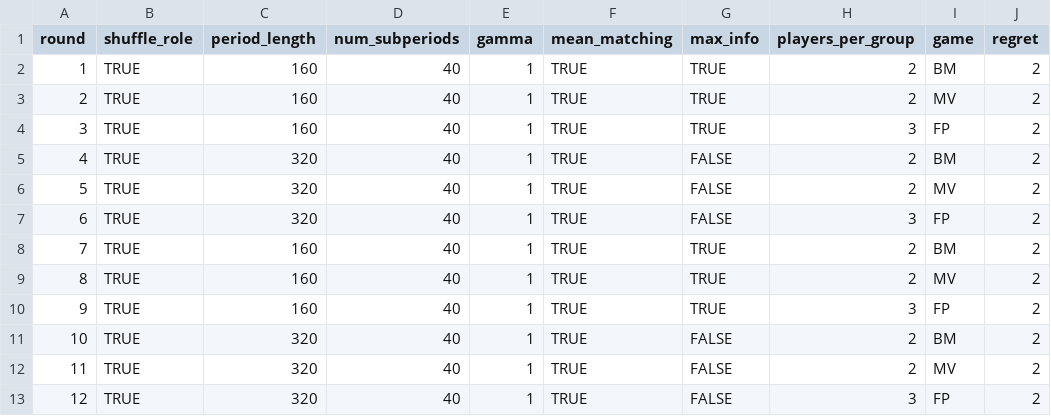
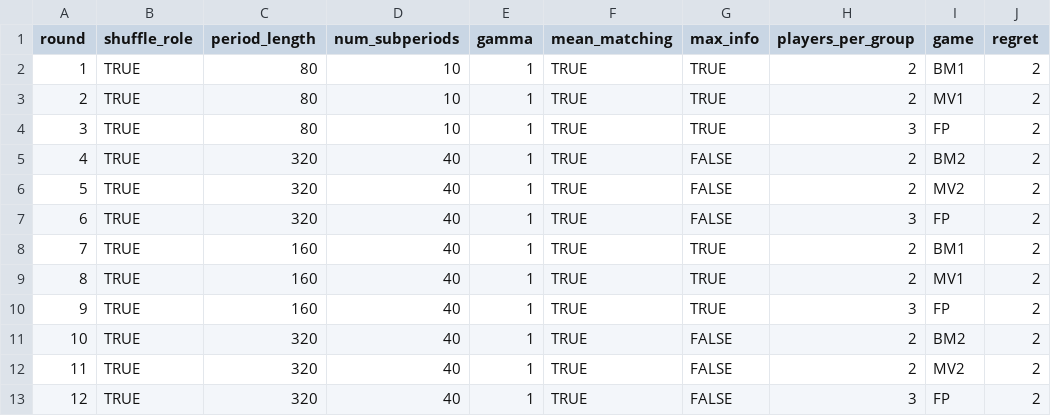
Before and after one commit to Leeps-Lab/correlated_equilibrium, a CSV file: configs/pilot_mean.csv, drawn as a sheet; only a part is shown; the diff names each change by its address in the sheet, - before the commit and + after, or states it on an @@ line.

```diff
--- a/configs/pilot_mean.csv
+++ b/configs/pilot_mean.csv
-C2:C4 (period_length): 160
+C2:C4 (period_length): 80
-D2:D4 (num_subperiods): 40
+D2:D4 (num_subperiods): 10
-I2 (game): BM
+I2 (game): BM1
-I3 (game): MV
+I3 (game): MV1
-I5 (game): BM
+I5 (game): BM2
-I6 (game): MV
+I6 (game): MV2
-I8 (game): BM
+I8 (game): BM1
-I9 (game): MV
+I9 (game): MV1
-I11 (game): BM
+I11 (game): BM2
-I12 (game): MV
+I12 (game): MV2
```
Also changed, not shown: 5 other files.
